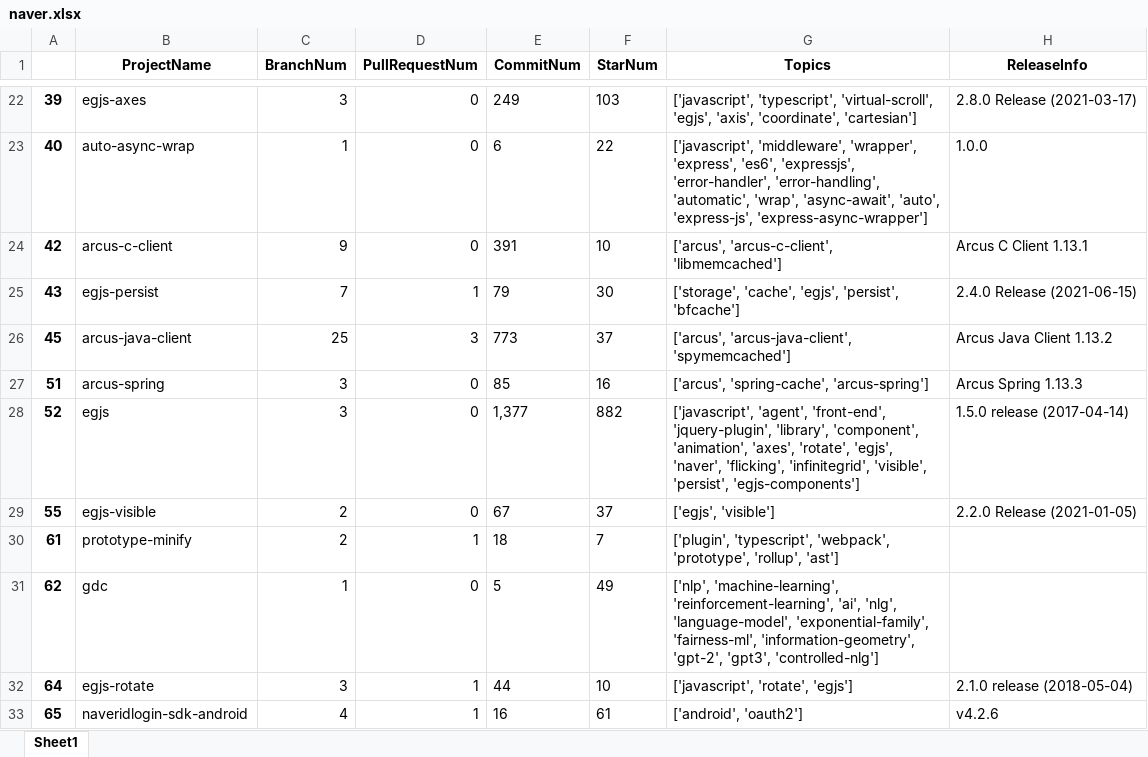
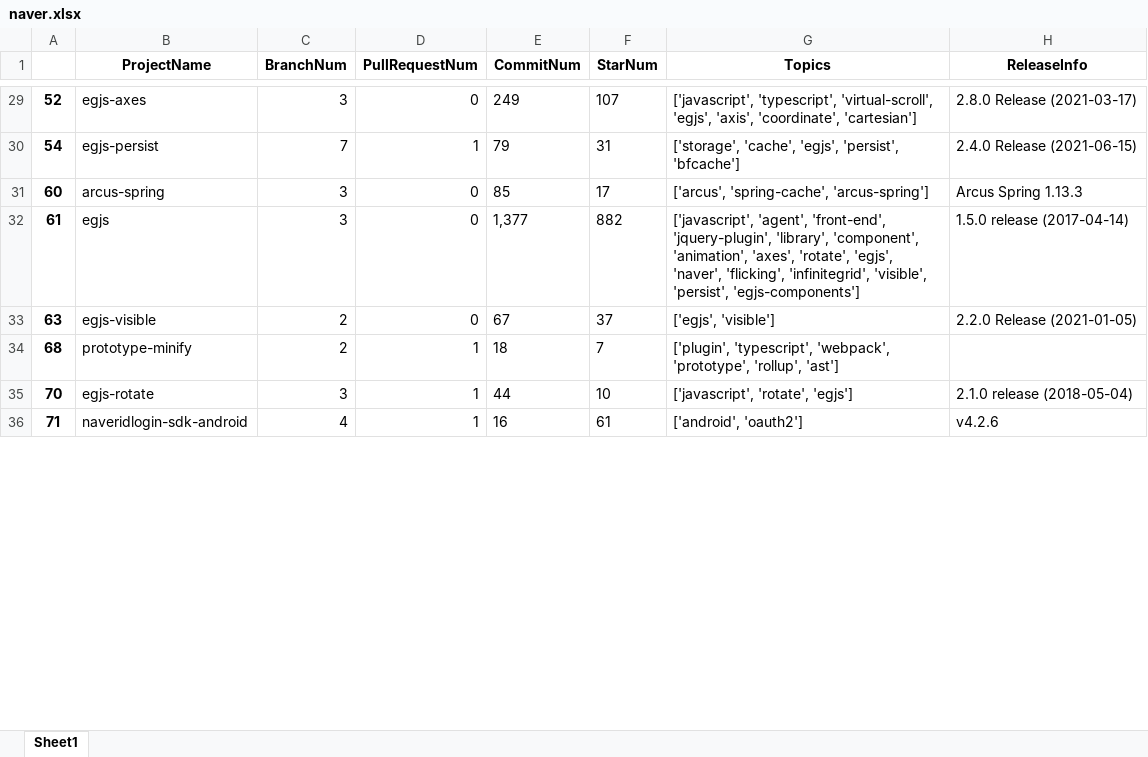
Before and after one commit to park1997/GitHub_Crawling_TextMining_Project, an Excel workbook: ParkByeongHyeon/naver.xlsx, sheet Sheet1, drawn as a sheet; only a part is shown, gaps mark what is left out; values as stored, in another font and other column widths than the file's, no borders; removed rows and columns are numbered as before the commit, all else as after; the diff covers the shown part only; the diff names each change by its address in the sheet, - before the commit and + after, or states it on an @@ line.

```diff
--- a/ParkByeongHyeon/naver.xlsx (sheet Sheet1)
+++ b/ParkByeongHyeon/naver.xlsx (sheet Sheet1)
-A29: 39
+A29: 52
-F29 (StarNum): 103
+F29 (StarNum): 107
-row 23: 40 | auto-async-wrap | 1 | 0 | 6 | 22 | ['javascript', 'middleware', 'wrapper', 'express', 'es6', 'expressjs', 'error-handler', 'error-handling', 'automatic', 'wrap', 'async-await', 'auto', 'express-js', 'express-async-wrapper'] | 1.0.0
-row 24: 42 | arcus-c-client | 9 | 0 | 391 | 10 | ['arcus', 'arcus-c-client', 'libmemcached'] | Arcus C Client 1.13.1
-A30: 43
+A30: 54
-F30 (StarNum): 30
+F30 (StarNum): 31
-row 26: 45 | arcus-java-client | 25 | 3 | 773 | 37 | ['arcus', 'arcus-java-client', 'spymemcached'] | Arcus Java Client 1.13.2
-A31: 51
+A31: 60
-F31 (StarNum): 16
+F31 (StarNum): 17
-A32: 52
+A32: 61
-A33: 55
+A33: 63
-A34: 61
+A34: 68
-row 31: 62 | gdc | 1 | 0 | 5 | 49 | ['nlp', 'machine-learning', 'reinforcement-learning', 'ai', 'nlg', 'language-model', 'exponential-family', 'fairness-ml', 'information-geometry', 'gpt-2', 'gpt3', 'controlled-nlg']
-A35: 64
+A35: 70
-A36: 65
+A36: 71
```
Also changed, not shown: 14 added rows, 8 removed rows and 101 edited cells elsewhere in this sheet, ParkByeongHyeon/kakao_DBSCAN_clusters.xlsx, ParkByeongHyeon/kakao_kmeans_10clusters.xlsx, 7 other files.
